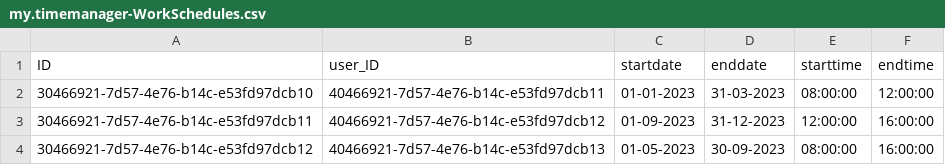
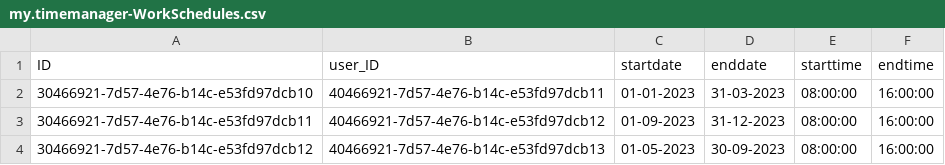
Before and after one commit to gavdilabs/STEP-SolutionX, a CSV file: db/csv/my.timemanager-WorkSchedules.csv, drawn as a sheet.

```diff
--- a/db/csv/my.timemanager-WorkSchedules.csv
+++ b/db/csv/my.timemanager-WorkSchedules.csv
@@ -1,4 +1,4 @@
 ID;user_ID;startdate;enddate;starttime;endtime
-30466921-7d57-4e76-b14c-e53fd97dcb10;40466921-7d57-4e76-b14c-e53fd97dcb11;01-01-2023;31-03-2023;08:00:00;12:00:00
-30466921-7d57-4e76-b14c-e53fd97dcb11;40466921-7d57-4e76-b14c-e53fd97dcb12;01-09-2023;31-12-2023;12:00:00;16:00:00
+30466921-7d57-4e76-b14c-e53fd97dcb10;40466921-7d57-4e76-b14c-e53fd97dcb11;01-01-2023;31-03-2023;08:00:00;16:00:00
+30466921-7d57-4e76-b14c-e53fd97dcb11;40466921-7d57-4e76-b14c-e53fd97dcb12;01-09-2023;31-12-2023;08:00:00;16:00:00
 30466921-7d57-4e76-b14c-e53fd97dcb12;40466921-7d57-4e76-b14c-e53fd97dcb13;01-05-2023;30-09-2023;08:00:00;16:00:00
```
Also changed, not shown: db/csv/my.timemanager-Projects.csv, db/csv/my.timemanager-WorkHours.csv, 4 other files.
